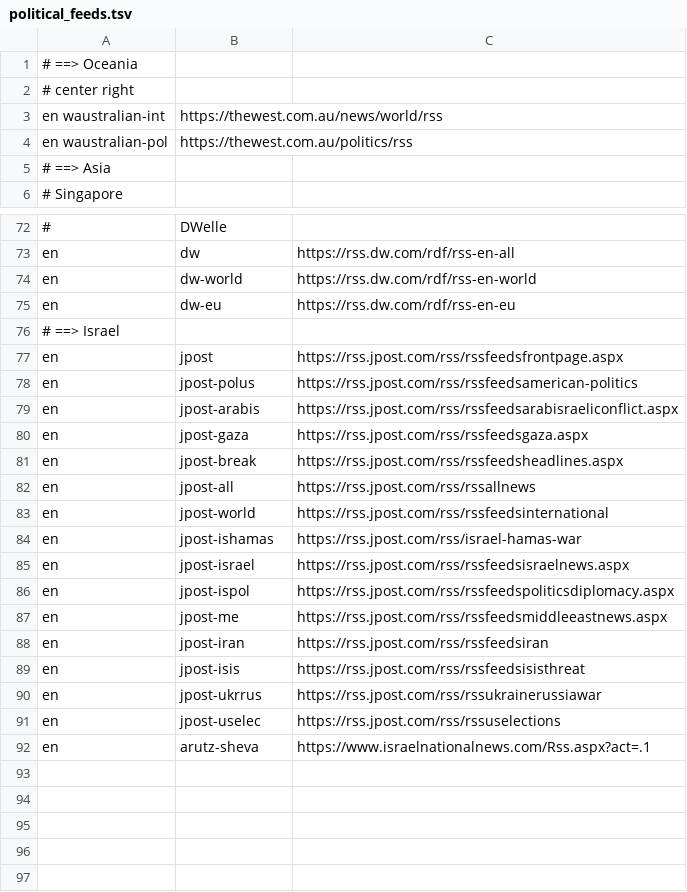
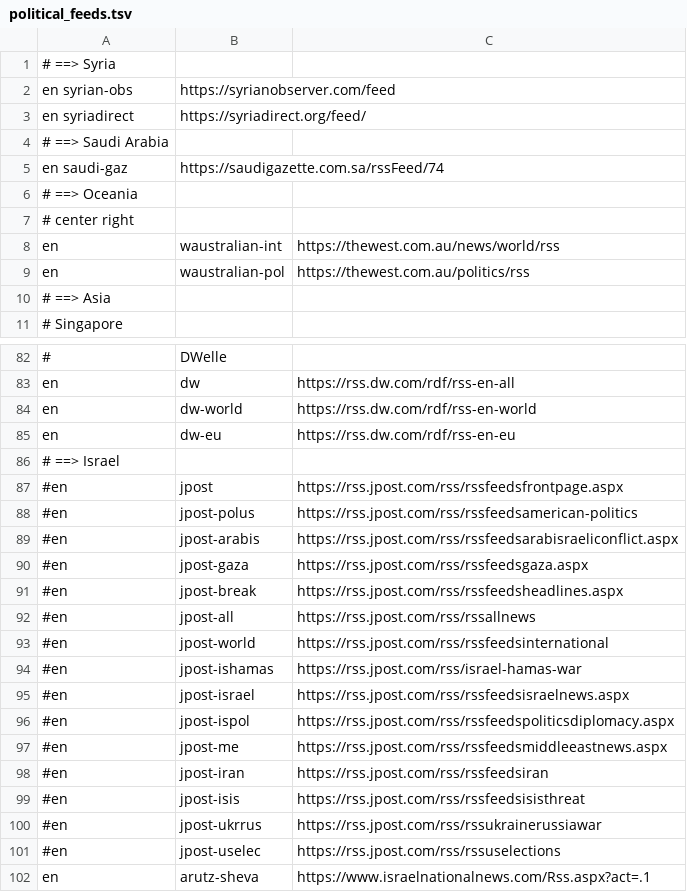
Before and after one commit to CodeAKrome/Pheme-News, a TSV file: config/political_feeds.tsv, drawn as a sheet; only a part is shown, gaps mark what is left out; the diff covers the shown part only.

```diff
--- a/config/political_feeds.tsv
+++ b/config/political_feeds.tsv
@@ -1,5 +1,10 @@
+# ==> Syria
+en    syrian-obs	https://syrianobserver.com/feed
+en    syriadirect	https://syriadirect.org/feed/
+# ==> Saudi Arabia
+en    saudi-gaz	https://saudigazette.com.sa/rssFeed/74
 # ==> Oceania
 # center right
-en    waustralian-int	https://thewest.com.au/news/world/rss
-en    waustralian-pol	https://thewest.com.au/politics/rss
+en	 waustralian-int	https://thewest.com.au/news/world/rss
+en	 waustralian-pol	https://thewest.com.au/politics/rss
 # ==> Asia
@@ -76,17 +86,17 @@ en	dw-eu	https://rss.dw.com/rdf/rss-en-eu
 # ==> Israel	
-en	jpost	https://rss.jpost.com/rss/rssfeedsfrontpage.aspx	
-en	jpost-polus	https://rss.jpost.com/rss/rssfeedsamerican-politics	
-en	jpost-arabis	https://rss.jpost.com/rss/rssfeedsarabisraeliconflict.aspx	
-en	jpost-gaza	https://rss.jpost.com/rss/rssfeedsgaza.aspx	
-en	jpost-break	https://rss.jpost.com/rss/rssfeedsheadlines.aspx	
-en	jpost-all	https://rss.jpost.com/rss/rssallnews	
-en	jpost-world	https://rss.jpost.com/rss/rssfeedsinternational	
-en	jpost-ishamas	https://rss.jpost.com/rss/israel-hamas-war	
-en	jpost-israel	https://rss.jpost.com/rss/rssfeedsisraelnews.aspx	
-en	jpost-ispol	https://rss.jpost.com/rss/rssfeedspoliticsdiplomacy.aspx	
-en	jpost-me	https://rss.jpost.com/rss/rssfeedsmiddleeastnews.aspx	
-en	jpost-iran	https://rss.jpost.com/rss/rssfeedsiran	
-en	jpost-isis	https://rss.jpost.com/rss/rssfeedsisisthreat	
-en	jpost-ukrrus	https://rss.jpost.com/rss/rssukrainerussiawar	
-en	jpost-uselec	https://rss.jpost.com/rss/rssuselections	
+#en	jpost	https://rss.jpost.com/rss/rssfeedsfrontpage.aspx	
+#en	jpost-polus	https://rss.jpost.com/rss/rssfeedsamerican-politics	
+#en	jpost-arabis	https://rss.jpost.com/rss/rssfeedsarabisraeliconflict.aspx	
+#en	jpost-gaza	https://rss.jpost.com/rss/rssfeedsgaza.aspx	
+#en	jpost-break	https://rss.jpost.com/rss/rssfeedsheadlines.aspx	
+#en	jpost-all	https://rss.jpost.com/rss/rssallnews	
+#en	jpost-world	https://rss.jpost.com/rss/rssfeedsinternational	
+#en	jpost-ishamas	https://rss.jpost.com/rss/israel-hamas-war	
+#en	jpost-israel	https://rss.jpost.com/rss/rssfeedsisraelnews.aspx	
+#en	jpost-ispol	https://rss.jpost.com/rss/rssfeedspoliticsdiplomacy.aspx	
+#en	jpost-me	https://rss.jpost.com/rss/rssfeedsmiddleeastnews.aspx	
+#en	jpost-iran	https://rss.jpost.com/rss/rssfeedsiran	
+#en	jpost-isis	https://rss.jpost.com/rss/rssfeedsisisthreat	
+#en	jpost-ukrrus	https://rss.jpost.com/rss/rssukrainerussiawar	
+#en	jpost-uselec	https://rss.jpost.com/rss/rssuselections	
 en	arutz-sheva	https://www.israelnationalnews.com/Rss.aspx?act=.1	
```
Also changed, not shown: 5 added rows and 10 edited cells elsewhere in this file, 5 other files.
